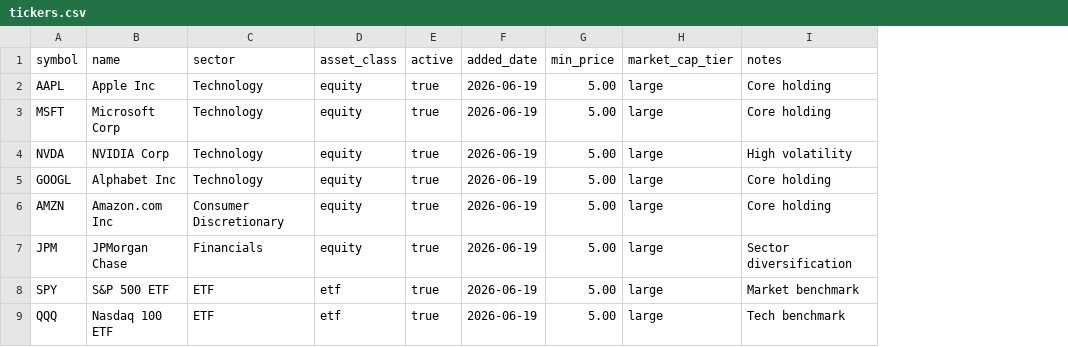
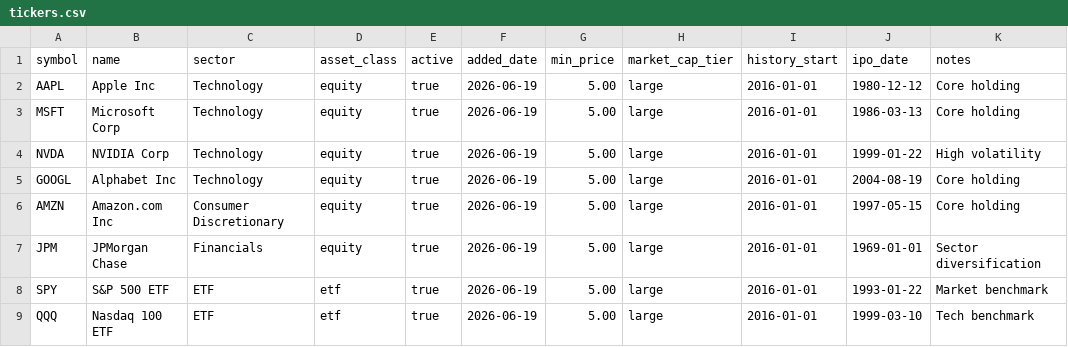
Before and after one commit to hemachandra-menakuru/tradeanalytics, a CSV file: src/reference/tickers.csv, drawn as a sheet; the diff names each change by its address in the sheet, - before the commit and + after, or states it on an @@ line.

Commit message:
feat: add ingestion planner — all scenarios covered, symbol scoping, 195 tests passing
- IngestionMode enum: 8 modes with priority order and ingestion_type mapping
- IngestionWatermark: tracks earliest_date + latest_date (both ends)
- FetchPlan: resolved plan with mode, date range, batch_size, estimated_batches
- IngestionPlanner: pure logic, no I/O, fully testable
  - Priority 1: force_reload (requires confirm=true safety guard)
  - Priority 2: restatement (re-fetch + amend changed records)
  - Priority 3: explicit_date_range (manual override)
  - Priority 4: history_extension (extend backwards, symbol-scoped)
  - Priority 5: initial_load (no watermark — first ever run)
  - Priority 6: gap_fill (gap > max_gap_days threshold)
  - Priority 7: no_op (already up to date)
  - Priority 8: incremental (normal daily + amendment buffer)
- All modes support symbols: [] scoping (empty=all, list=specific)
- Per-ticker history_start overrides global lookback_years
- Separated data.yml from dev.yml — infrastructure vs data config
- 195 tests passing

```diff
--- a/src/reference/tickers.csv
+++ b/src/reference/tickers.csv
+column I (history_start), rows 2-9: all 2016-01-01
+column J (ipo_date), rows 2-9: 1980-12-12 | 1986-03-13 | 1999-01-22 | 2004-08-19 | 1997-05-15 | 1969-01-01 | 1993-01-22 | 1999-03-10
```
Also changed, not shown: 6 other files.
